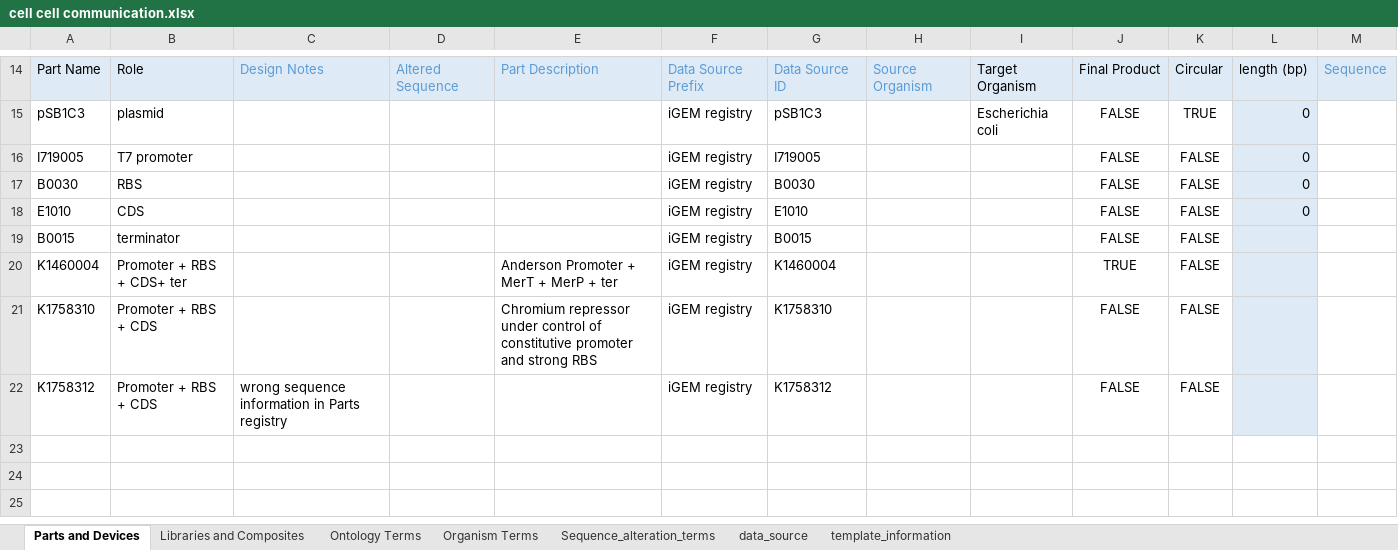
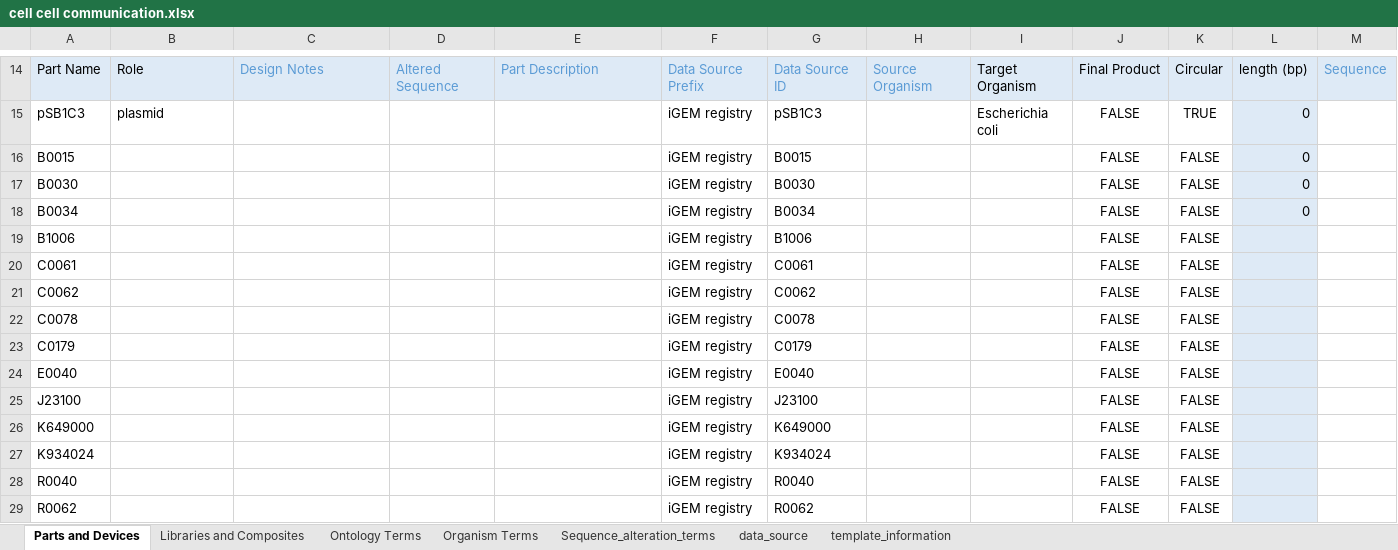
Before and after one commit to iGEM-Engineering/iGEM-distribution, an Excel workbook: Cell Cell communication/cell cell communication.xlsx, sheet Parts and Devices, drawn as a sheet; only a part is shown, gaps mark what is left out; values as stored, in another font and other column widths than the file's, no borders; table styles not drawn; removed rows and columns are numbered as before the commit, all else as after; the diff names each change by its address in the sheet, - before the commit and + after, or states it on an @@ line.

```diff
--- a/Cell Cell communication/cell cell communication.xlsx (sheet Parts and Devices)
+++ b/Cell Cell communication/cell cell communication.xlsx (sheet Parts and Devices)
-A16: I719005
+A16: B0015
-B16: T7 promoter
+B16: (empty)
-G16: I719005
+G16: B0015
-B17: RBS
+B17: (empty)
-A18: E1010
+A18: B0034
-B18: CDS
+B18: (empty)
-G18: E1010
+G18: B0034
-A19: B0015
+A19: B1006
-B19: terminator
+B19: (empty)
-G19: B0015
+G19: B1006
-row 20: K1460004 | Promoter + RBS + CDS+ ter |  |  | Anderson Promoter + MerT + MerP + ter | iGEM registry | K1460004 |  |  | TRUE | FALSE
-row 21: K1758310 | Promoter + RBS + CDS |  |  | Chromium repressor under control of constitutive promoter and strong RBS | iGEM registry | K1758310 |  |  | FALSE | FALSE
-row 22: K1758312 | Promoter + RBS + CDS | wrong sequence information in Parts registry |  |  | iGEM registry | K1758312 |  |  | FALSE | FALSE
+row 20: C0061 |  |  |  |  | iGEM registry | C0061 |  |  | FALSE | FALSE
+row 21: C0062 |  |  |  |  | iGEM registry | C0062 |  |  | FALSE | FALSE
+row 22: C0078 |  |  |  |  | iGEM registry | C0078 |  |  | FALSE | FALSE
+row 23: C0179 |  |  |  |  | iGEM registry | C0179 |  |  | FALSE | FALSE
+row 24: E0040 |  |  |  |  | iGEM registry | E0040 |  |  | FALSE | FALSE
+row 25: J23100 |  |  |  |  | iGEM registry | J23100 |  |  | FALSE | FALSE
+row 26: K649000 |  |  |  |  | iGEM registry | K649000 |  |  | FALSE | FALSE
+row 27: K934024 |  |  |  |  | iGEM registry | K934024 |  |  | FALSE | FALSE
+row 28: R0040 |  |  |  |  | iGEM registry | R0040 |  |  | FALSE | FALSE
+row 29: R0062 |  |  |  |  | iGEM registry | R0062 |  |  | FALSE | FALSE
```
Also changed, not shown: sheet Libraries and Composites, 1 other file.
